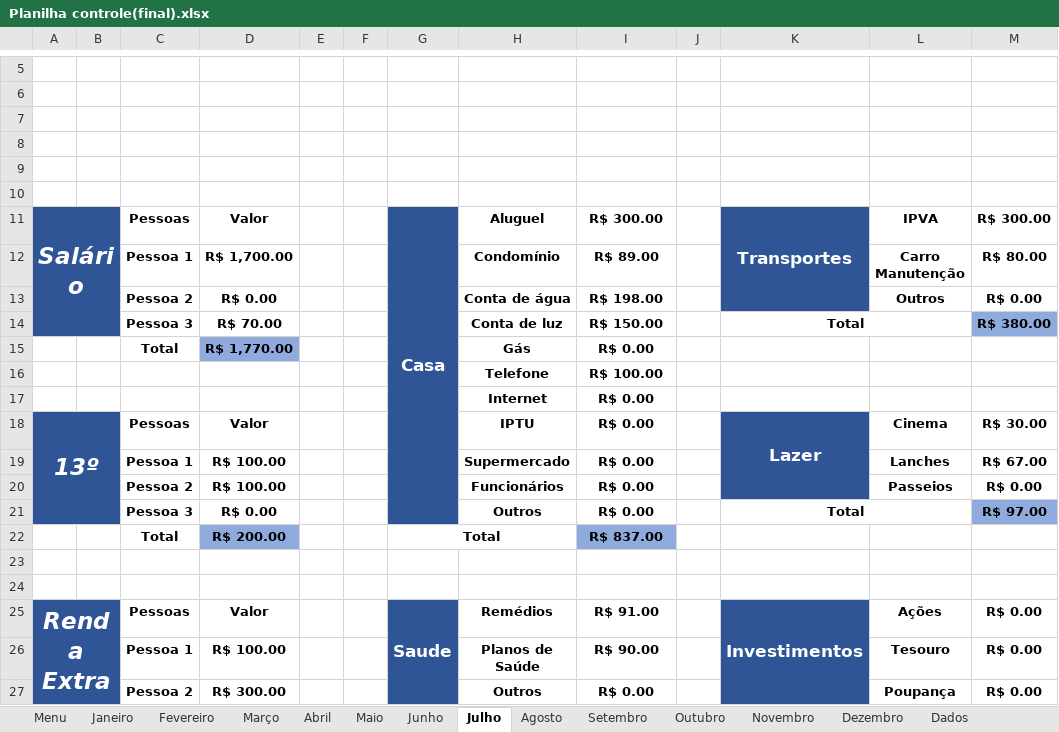
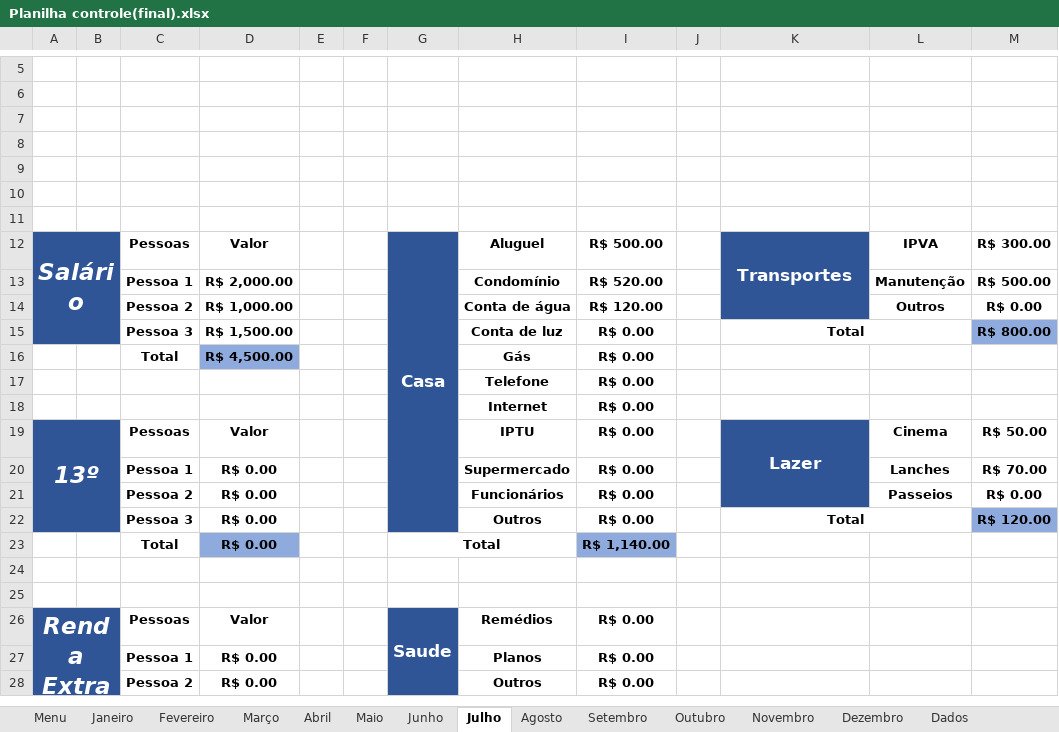
Before and after one commit to hugodevelopment/Excel-Estudos, an Excel workbook: Planilha Controle(Instagram)/Planilha controle(final).xlsx, sheet Julho, drawn as a sheet; only a part is shown, gaps mark what is left out; values as stored, in another font and other column widths than the file's, no borders; charts and pictures and conditional formats and table styles not drawn; removed rows and columns are numbered as before the commit, all else as after; the diff covers the shown part only; the diff names each change by its address in the sheet, - before the commit and + after, or states it on an @@ line.

```diff
--- a/Planilha Controle(Instagram)/Planilha controle(final).xlsx (sheet Julho)
+++ b/Planilha Controle(Instagram)/Planilha controle(final).xlsx (sheet Julho)
+row 11: (empty)
-I12: R$ 300.00
+I12: R$ 500.00
-D13: R$ 1,700.00
+D13: R$ 2,000.00
-I13: R$ 89.00
+I13: R$ 520.00
-L13: Carro Manutenção
+L13: Manutenção
-M13: R$ 80.00
+M13: R$ 500.00
-D14: R$ 0.00
+D14: R$ 1,000.00
-I14: R$ 198.00
+I14: R$ 120.00
-D15: R$ 70.00
+D15: R$ 1,500.00
-I15: R$ 150.00
+I15: R$ 0.00
-M15: R$ 380.00
+M15: R$ 800.00
-D16: R$ 1,770.00
+D16: R$ 4,500.00
-I17: R$ 100.00
+I17: R$ 0.00
-M19: R$ 30.00
+M19: R$ 50.00
-D20:D21: R$ 100.00
+D20:D21: R$ 0.00
-M20: R$ 67.00
+M20: R$ 70.00
-M22: R$ 97.00
+M22: R$ 120.00
-D23: R$ 200.00
+D23: R$ 0.00
-I23: R$ 837.00
+I23: R$ 1,140.00
-I26: R$ 91.00
+I26: R$ 0.00
-K26: Investimentos
+K26: (empty)
-K26 fill: #2F5597
+K26 fill: none
-K25:K27 merged
-L26: Ações
+L26: (empty)
-M26: R$ 0.00
+M26: (empty)
-row 26:  |  | Pessoa 1 | R$ 100.00 |  |  |  | Planos de Saúde | R$ 90.00 |  |  | Tesouro | R$ 0.00
+row 27:  |  | Pessoa 1 | R$ 0.00 |  |  |  | Planos | R$ 0.00
-D28: R$ 300.00
+D28: R$ 0.00
-K28 fill: #2F5597
+K28 fill: none
-L28: Poupança
+L28: (empty)
-M28: R$ 0.00
+M28: (empty)
```
Also changed, not shown: 1 added row, 1 removed row, 11 edited cells, cell formats and merged cells elsewhere in this sheet, sheet Junho, sheet Agosto, sheet Setembro, sheet Dezembro, sheet Novembro, sheet Março, 6 more sheets, formulas that keep their value, charts or pictures, Planilha Controle(Instagram)/Planilha controle(Hugo).xlsx.
